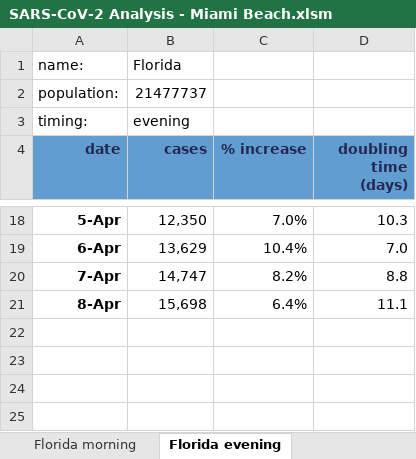
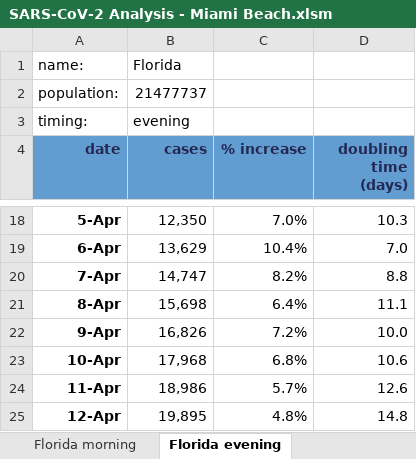
Before and after one commit to endymion/BeachAnalytics, an Excel workbook: SARS-CoV-2 Analysis - Miami Beach.xlsm, sheet Florida evening, drawn as a sheet; only a part is shown, gaps mark what is left out; values as stored, in another font and other column widths than the file's, no borders; the diff names each change by its address in the sheet, - before the commit and + after, or states it on an @@ line.

```diff
--- a/SARS-CoV-2 Analysis - Miami Beach.xlsm (sheet Florida evening)
+++ b/SARS-CoV-2 Analysis - Miami Beach.xlsm (sheet Florida evening)
+row 22: 9-Apr | 16,826 | 7.2% | 10.0
+row 23: 10-Apr | 17,968 | 6.8% | 10.6
+row 24: 11-Apr | 18,986 | 5.7% | 12.6
+row 25: 12-Apr | 19,895 | 4.8% | 14.8
```
Also changed, not shown: sheet Infection Percentage, sheet compute, sheet Clark (NV) daily, sheet Miami evening, sheet Miami Beach evening, sheet Florida morning, 3 more sheets, other sheet tabs, formulas that keep their value, charts or pictures.
